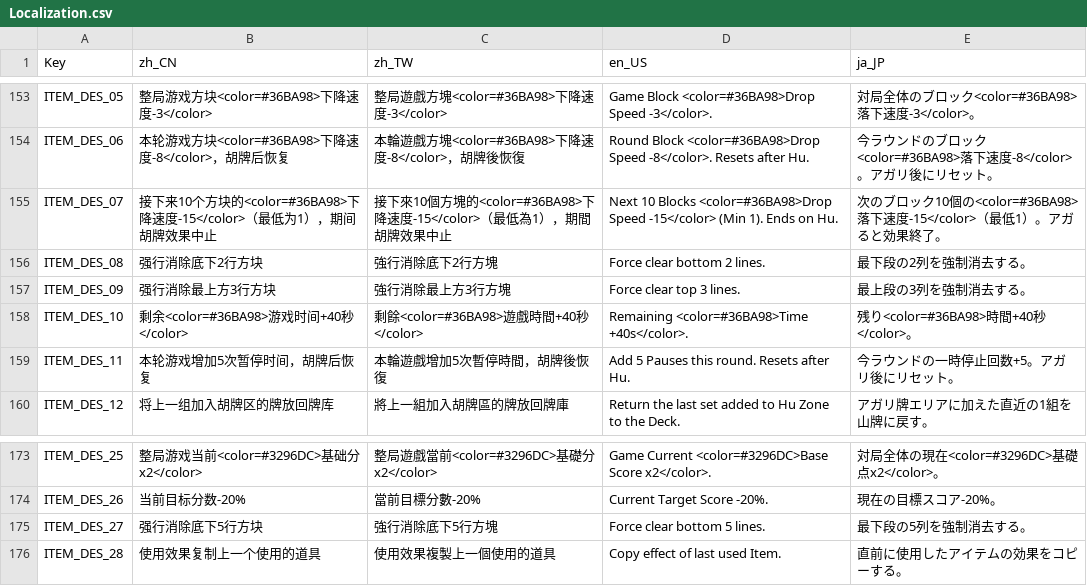
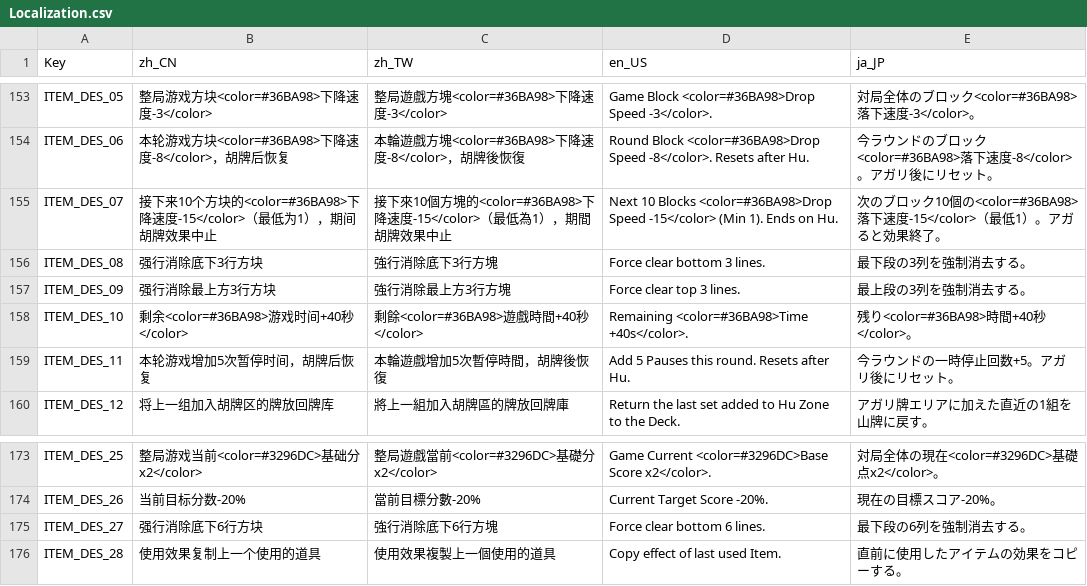
Before and after one commit to zxy199193/Mahtris-108, a CSV file: Mahtris 108/Assets/Resources/Localization.csv, drawn as a sheet; only a part is shown, gaps mark what is left out.

```diff
--- a/Mahtris 108/Assets/Resources/Localization.csv
+++ b/Mahtris 108/Assets/Resources/Localization.csv
@@ -155,3 +155,3 @@ ITEM_DES_06,本轮游戏方块<color=#36BA98>下降速度-8</color>，胡牌后
 ITEM_DES_07,接下来10个方块的<color=#36BA98>下降速度-15</color>（最低为1），期间胡牌效果中止,接下來10個方塊的<color=#36BA98>下降速度-15</color>（最低為1），期間胡牌效果中止,Next 10 Blocks <color=#36BA98>Drop Speed -15</color> (Min 1). Ends on Hu.,次のブロック10個の<color=#36BA98>落下速度-15</color>（最低1）。アガると効果終了。
-ITEM_DES_08,强行消除底下2行方块,強行消除底下2行方塊,Force clear bottom 2 lines.,最下段の2列を強制消去する。
+ITEM_DES_08,强行消除底下3行方块,強行消除底下3行方塊,Force clear bottom 3 lines.,最下段の3列を強制消去する。
 ITEM_DES_09,强行消除最上方3行方块,強行消除最上方3行方塊,Force clear top 3 lines.,最上段の3列を強制消去する。
@@ -174,3 +174,3 @@ ITEM_DES_25,整局游戏当前<color=#3296DC>基础分x2</color>,整局遊戲當
 ITEM_DES_26,当前目标分数-20%,當前目標分數-20%,Current Target Score -20%.,現在の目標スコア-20%。
-ITEM_DES_27,强行消除底下5行方块,強行消除底下5行方塊,Force clear bottom 5 lines.,最下段の5列を強制消去する。
+ITEM_DES_27,强行消除底下6行方块,強行消除底下6行方塊,Force clear bottom 6 lines.,最下段の6列を強制消去する。
 ITEM_DES_28,使用效果复制上一个使用的道具,使用效果複製上一個使用的道具,Copy effect of last used Item.,直前に使用したアイテムの効果をコピーする。
```
Also changed, not shown: 6 other files.
